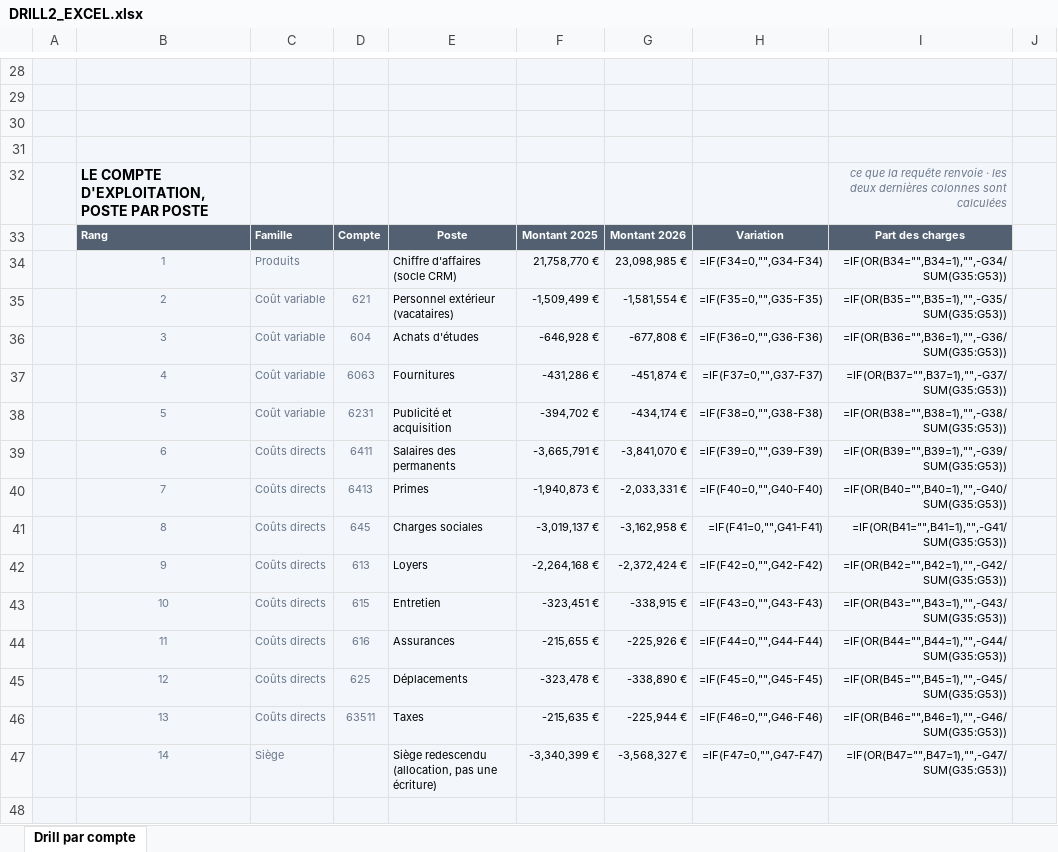
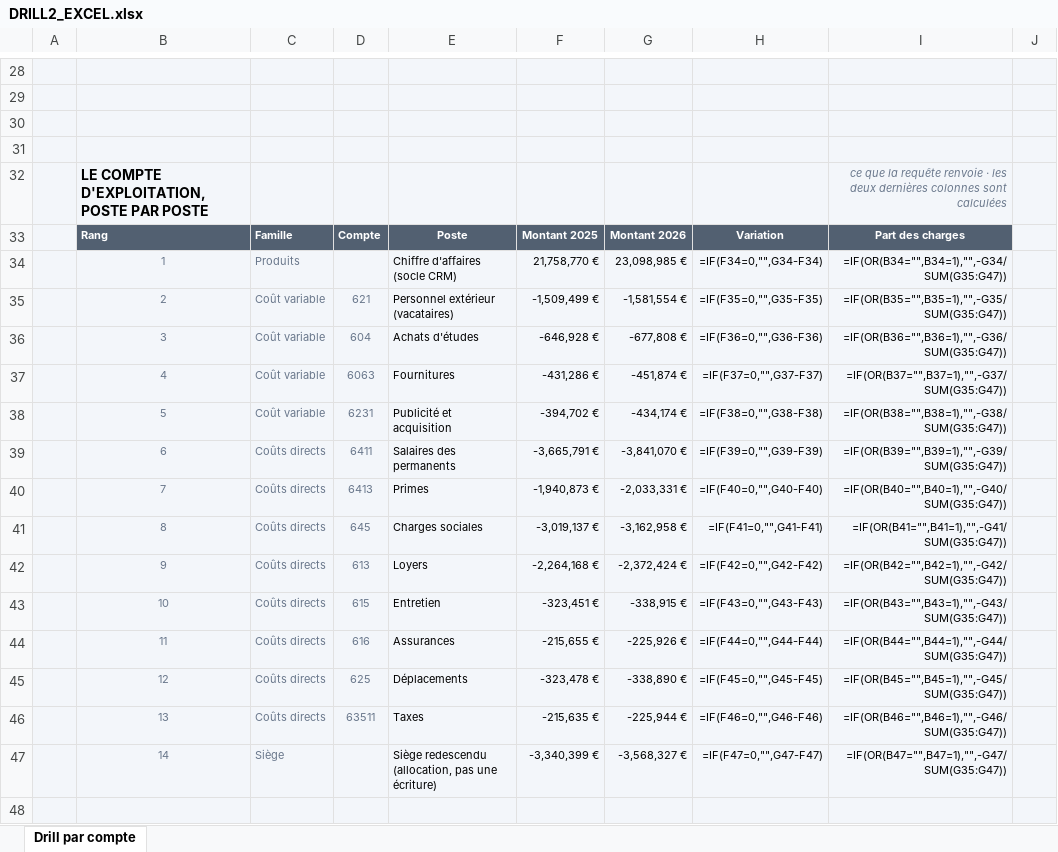
Before and after one commit to elmeziatims-art/demo5, an Excel workbook: eduservices/DRILL2_EXCEL.xlsx, sheet Drill par compte, drawn as a sheet; only a part is shown, gaps mark what is left out; values as stored, in another font and other column widths than the file's, no borders; formulas without a stored value are shown as written; charts and pictures and conditional formats not drawn; the diff covers the shown part only; the diff names each change by its address in the sheet, - before the commit and + after, or states it on an @@ line.

```diff
--- a/eduservices/DRILL2_EXCEL.xlsx (sheet Drill par compte)
+++ b/eduservices/DRILL2_EXCEL.xlsx (sheet Drill par compte)
-I34: =IF(OR(B34="",B34=1),"",-G34/SUM(G35:G53))
+I34: =IF(OR(B34="",B34=1),"",-G34/SUM(G35:G47))
-I35: =IF(OR(B35="",B35=1),"",-G35/SUM(G35:G53))
+I35: =IF(OR(B35="",B35=1),"",-G35/SUM(G35:G47))
-I36: =IF(OR(B36="",B36=1),"",-G36/SUM(G35:G53))
+I36: =IF(OR(B36="",B36=1),"",-G36/SUM(G35:G47))
-I37: =IF(OR(B37="",B37=1),"",-G37/SUM(G35:G53))
+I37: =IF(OR(B37="",B37=1),"",-G37/SUM(G35:G47))
-I38: =IF(OR(B38="",B38=1),"",-G38/SUM(G35:G53))
+I38: =IF(OR(B38="",B38=1),"",-G38/SUM(G35:G47))
-I39: =IF(OR(B39="",B39=1),"",-G39/SUM(G35:G53))
+I39: =IF(OR(B39="",B39=1),"",-G39/SUM(G35:G47))
-I40: =IF(OR(B40="",B40=1),"",-G40/SUM(G35:G53))
+I40: =IF(OR(B40="",B40=1),"",-G40/SUM(G35:G47))
-I41: =IF(OR(B41="",B41=1),"",-G41/SUM(G35:G53))
+I41: =IF(OR(B41="",B41=1),"",-G41/SUM(G35:G47))
-I42: =IF(OR(B42="",B42=1),"",-G42/SUM(G35:G53))
+I42: =IF(OR(B42="",B42=1),"",-G42/SUM(G35:G47))
-I43: =IF(OR(B43="",B43=1),"",-G43/SUM(G35:G53))
+I43: =IF(OR(B43="",B43=1),"",-G43/SUM(G35:G47))
-I44: =IF(OR(B44="",B44=1),"",-G44/SUM(G35:G53))
+I44: =IF(OR(B44="",B44=1),"",-G44/SUM(G35:G47))
-I45: =IF(OR(B45="",B45=1),"",-G45/SUM(G35:G53))
+I45: =IF(OR(B45="",B45=1),"",-G45/SUM(G35:G47))
-I46: =IF(OR(B46="",B46=1),"",-G46/SUM(G35:G53))
+I46: =IF(OR(B46="",B46=1),"",-G46/SUM(G35:G47))
-I47: =IF(OR(B47="",B47=1),"",-G47/SUM(G35:G53))
+I47: =IF(OR(B47="",B47=1),"",-G47/SUM(G35:G47))
```
Also changed, not shown: 5 added rows, 2 removed rows and 4 edited cells elsewhere in this sheet, hidden cells, charts or pictures, 3 other files.
